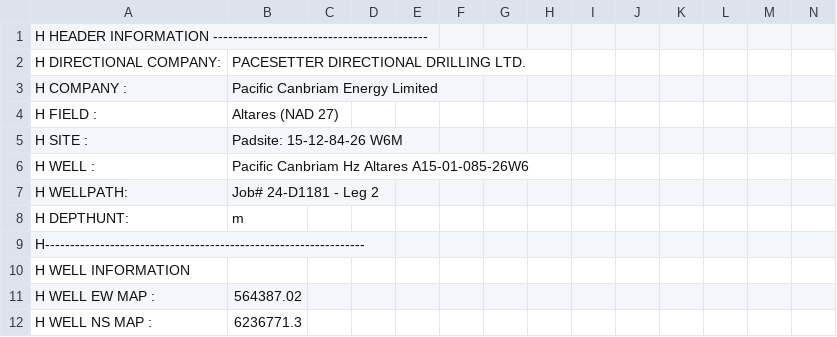
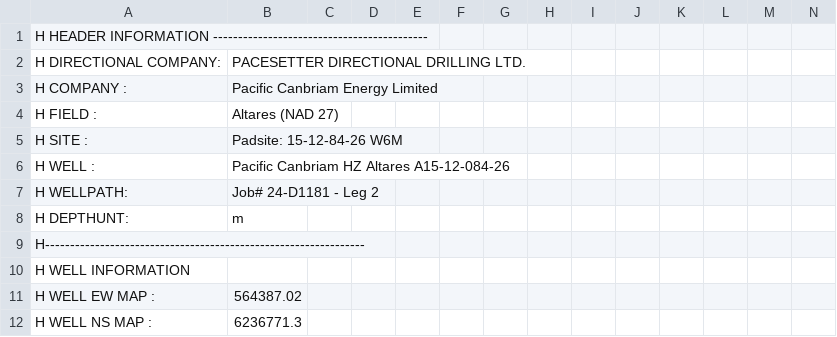
Before and after one commit to IfeanyiAyadiuno/ETL_Load, a CSV file: a15_survey.csv, drawn as a sheet; only a part is shown; the diff names each change by its address in the sheet, - before the commit and + after, or states it on an @@ line.

```diff
--- a/a15_survey.csv
+++ b/a15_survey.csv
-B6: Pacific Canbriam Hz Altares A15-01-085-26W6
+B6: Pacific Canbriam HZ Altares A15-12-084-26
```
Also changed, not shown: 4 other files.
